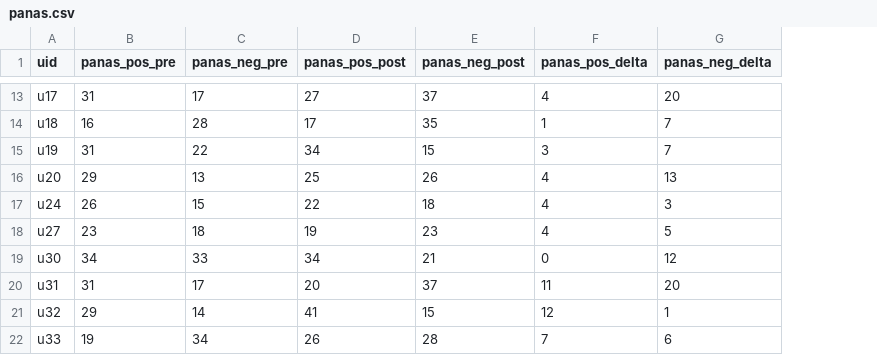
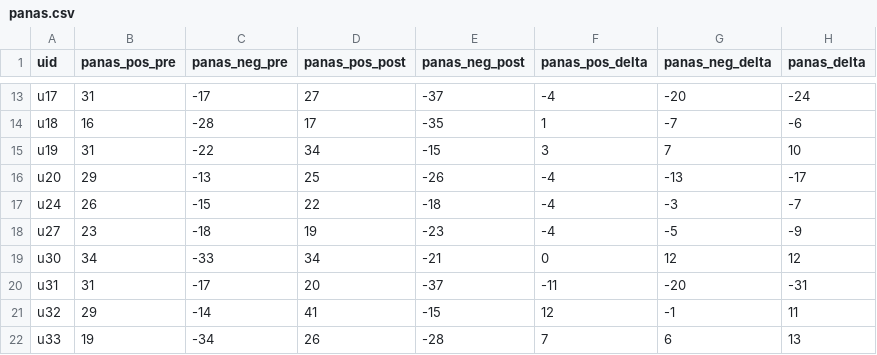
Before and after one commit to guolipin/StudentLife, a CSV file: results/panas.csv, drawn as a sheet; only a part is shown, gaps mark what is left out; the diff covers the shown part only; the diff names each change by its address in the sheet, - before the commit and + after, or states it on an @@ line.

```diff
--- a/results/panas.csv
+++ b/results/panas.csv
+column H (panas_delta), rows 13-22: -24 | -6 | 10 | -17 | -7 | -9 | 12 | -31 | 11 | 13
-C13 (panas_neg_pre): 17
+C13 (panas_neg_pre): -17
-E13 (panas_neg_post): 37
+E13 (panas_neg_post): -37
-F13 (panas_pos_delta): 4
+F13 (panas_pos_delta): -4
-G13 (panas_neg_delta): 20
+G13 (panas_neg_delta): -20
-C14 (panas_neg_pre): 28
+C14 (panas_neg_pre): -28
-E14 (panas_neg_post): 35
+E14 (panas_neg_post): -35
-G14 (panas_neg_delta): 7
+G14 (panas_neg_delta): -7
-C15 (panas_neg_pre): 22
+C15 (panas_neg_pre): -22
-E15 (panas_neg_post): 15
+E15 (panas_neg_post): -15
-C16 (panas_neg_pre): 13
+C16 (panas_neg_pre): -13
-E16 (panas_neg_post): 26
+E16 (panas_neg_post): -26
-F16:F18 (panas_pos_delta): 4
+F16:F18 (panas_pos_delta): -4
-G16 (panas_neg_delta): 13
+G16 (panas_neg_delta): -13
-C17 (panas_neg_pre): 15
+C17 (panas_neg_pre): -15
-E17 (panas_neg_post): 18
+E17 (panas_neg_post): -18
-G17 (panas_neg_delta): 3
+G17 (panas_neg_delta): -3
-C18 (panas_neg_pre): 18
+C18 (panas_neg_pre): -18
-E18 (panas_neg_post): 23
+E18 (panas_neg_post): -23
-G18 (panas_neg_delta): 5
+G18 (panas_neg_delta): -5
-C19 (panas_neg_pre): 33
+C19 (panas_neg_pre): -33
-E19 (panas_neg_post): 21
+E19 (panas_neg_post): -21
-C20 (panas_neg_pre): 17
+C20 (panas_neg_pre): -17
-E20 (panas_neg_post): 37
+E20 (panas_neg_post): -37
-F20 (panas_pos_delta): 11
+F20 (panas_pos_delta): -11
-G20 (panas_neg_delta): 20
+G20 (panas_neg_delta): -20
-C21 (panas_neg_pre): 14
+C21 (panas_neg_pre): -14
-E21 (panas_neg_post): 15
+E21 (panas_neg_post): -15
-G21 (panas_neg_delta): 1
+G21 (panas_neg_delta): -1
-C22 (panas_neg_pre): 34
+C22 (panas_neg_pre): -34
-E22 (panas_neg_post): 28
+E22 (panas_neg_post): -28
```
Also changed, not shown: 73 edited cells elsewhere in this file, results/PHQ-9.csv, results/PerceivedStressScale.csv, 11 other files.
